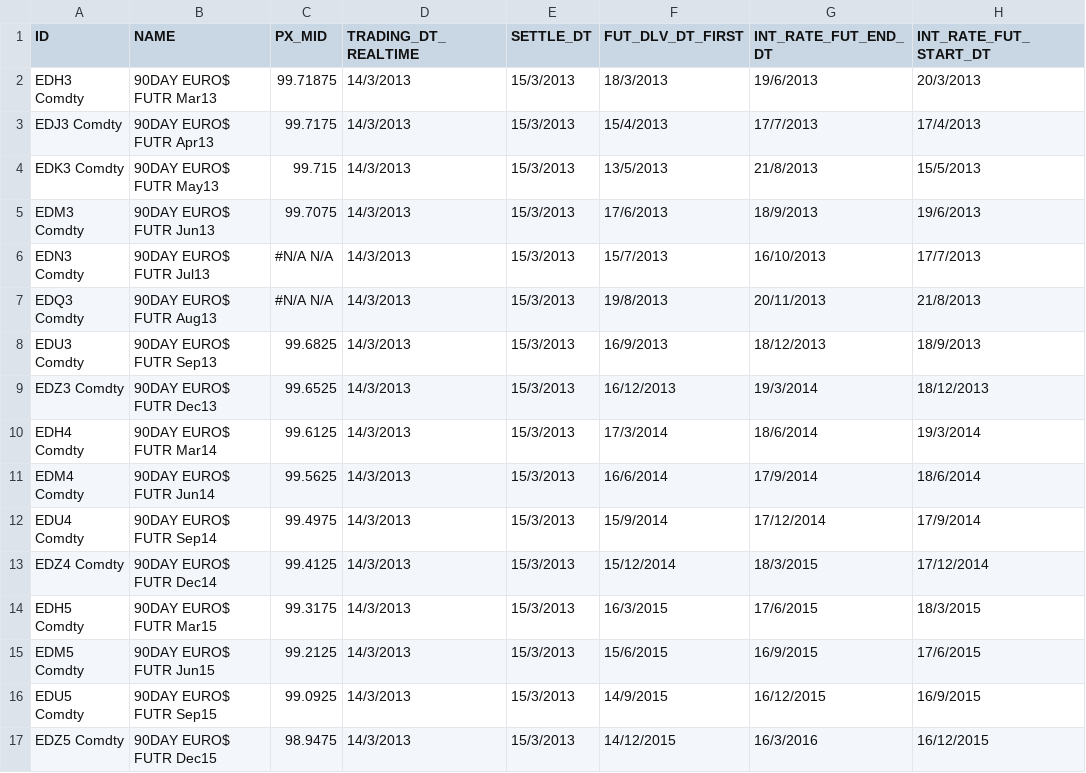
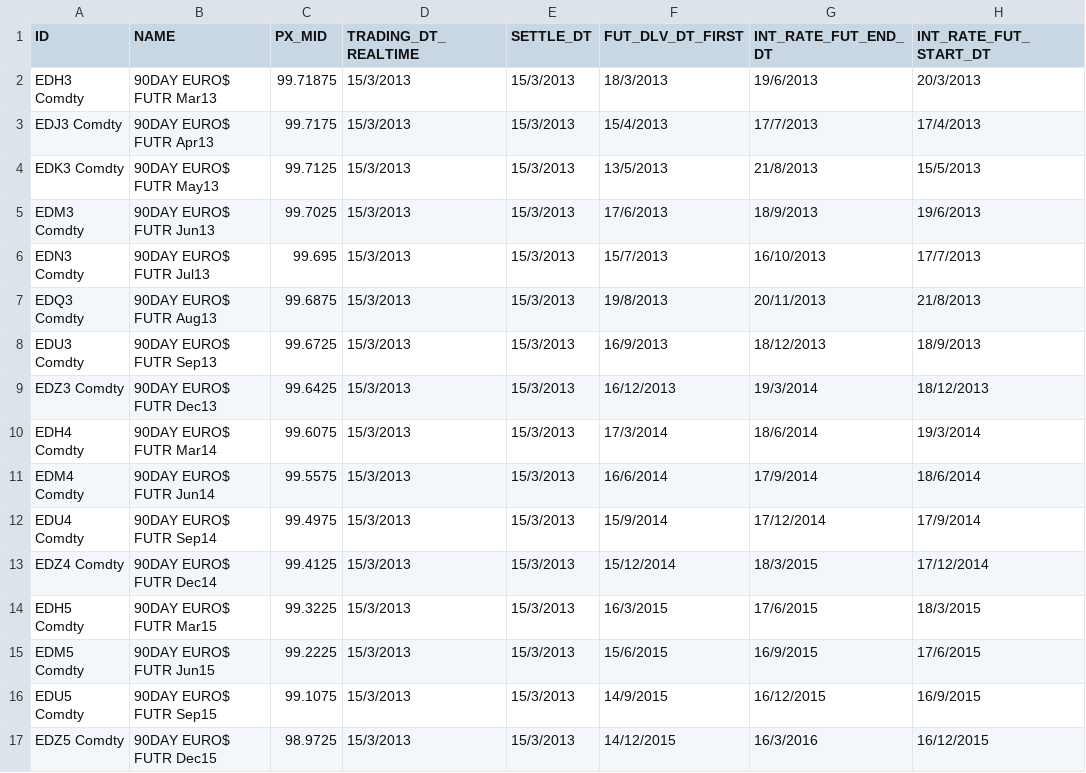
Before and after one commit to michaelhukun/DymonRepo, a CSV file: DymonProject/DymonProject/EuroDollar.csv, drawn as a sheet; only a part is shown; the diff names each change by its address in the sheet, - before the commit and + after, or states it on an @@ line.

```diff
--- a/DymonProject/DymonProject/EuroDollar.csv
+++ b/DymonProject/DymonProject/EuroDollar.csv
-D2:D17 (TRADING_DT_REALTIME): 14/3/2013
+D2:D17 (TRADING_DT_REALTIME): 15/3/2013
-C4 (PX_MID): 99.715
+C4 (PX_MID): 99.7125
-C5 (PX_MID): 99.7075
+C5 (PX_MID): 99.7025
-C6 (PX_MID): #N/A N/A
+C6 (PX_MID): 99.695
-C7 (PX_MID): #N/A N/A
+C7 (PX_MID): 99.6875
-C8 (PX_MID): 99.6825
+C8 (PX_MID): 99.6725
-C9 (PX_MID): 99.6525
+C9 (PX_MID): 99.6425
-C10 (PX_MID): 99.6125
+C10 (PX_MID): 99.6075
-C11 (PX_MID): 99.5625
+C11 (PX_MID): 99.5575
-C14 (PX_MID): 99.3175
+C14 (PX_MID): 99.3225
-C15 (PX_MID): 99.2125
+C15 (PX_MID): 99.2225
-C16 (PX_MID): 99.0925
+C16 (PX_MID): 99.1075
-C17 (PX_MID): 98.9475
+C17 (PX_MID): 98.9725
```
Also changed, not shown: DymonProject/DymonProject/DepositRate.csv, DymonProject/DymonProject/DepositRate_test.csv, 3 other files.
